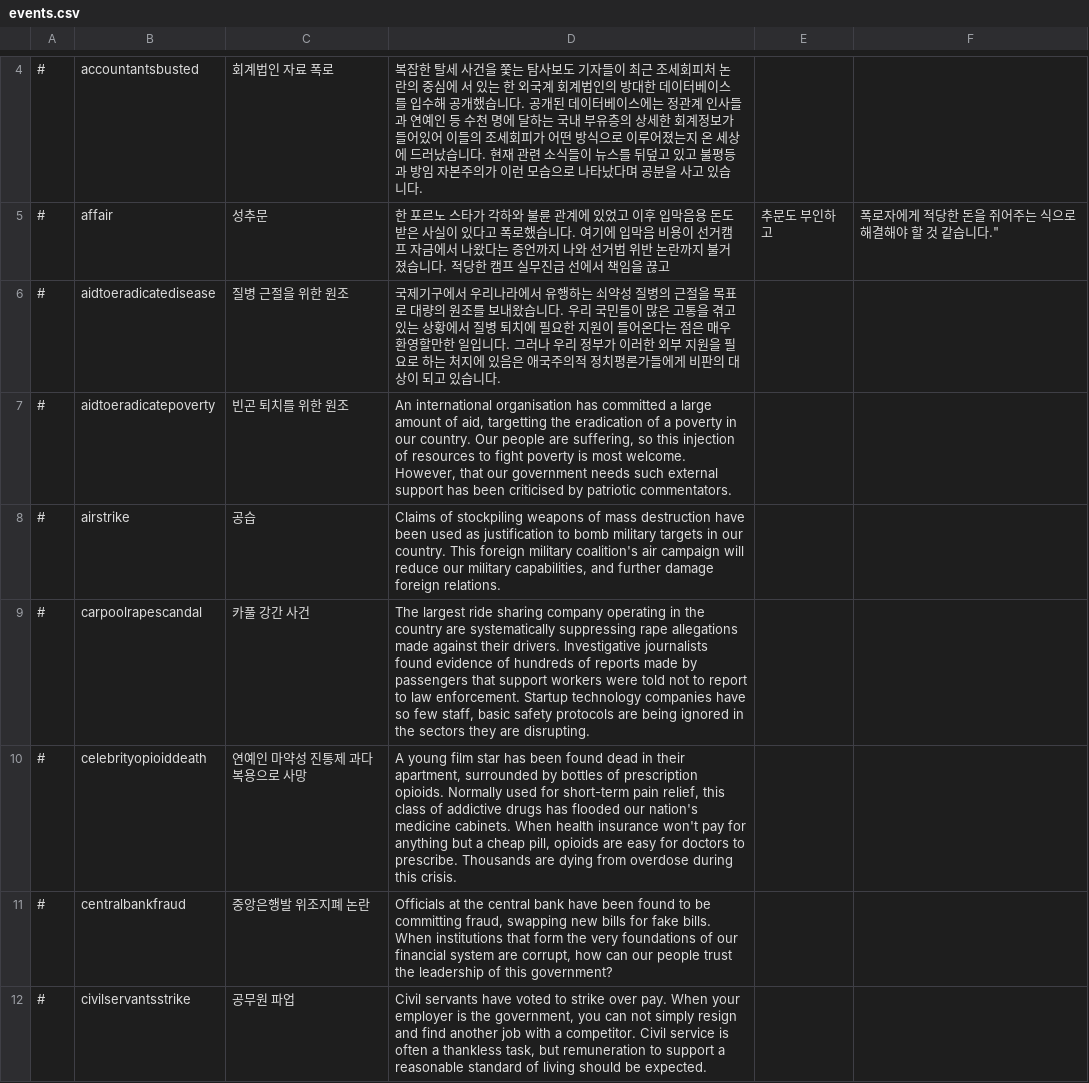
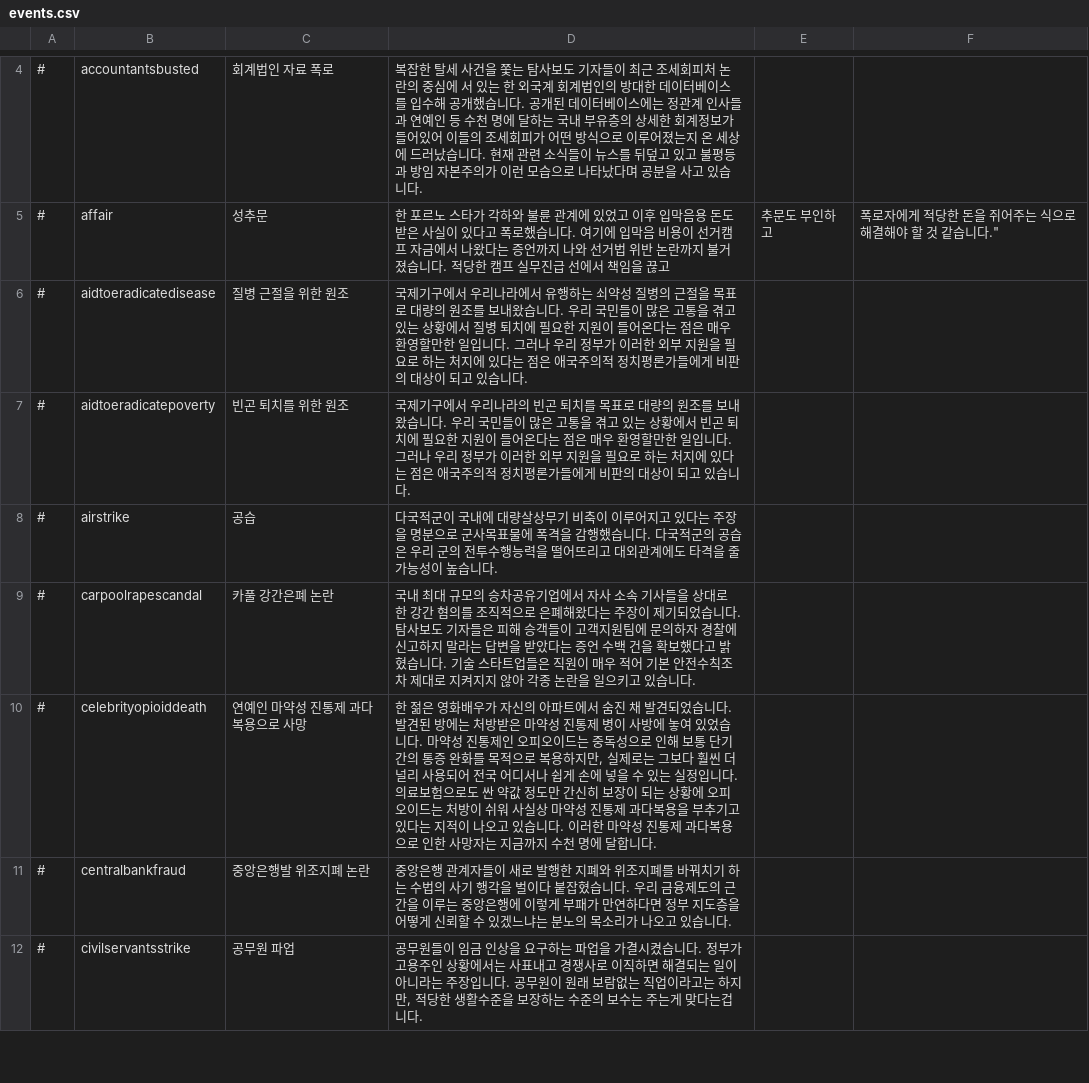
Before and after one commit to whiteforce4/Democracy4KoreanTranslation, a CSV file: Korean/events.csv, drawn as a sheet; only a part is shown, gaps mark what is left out; the diff covers the shown part only.

Commit message:
Update events.csv
6. support workers were told not to report to law enforcement 에서 support workers는 고객지원팀일까? 찾아보니 우버에서 성폭행 스캔들 있었다는데 고객지원 DB에 성폭행 관련 불만사항 접수된거 수천건 나왔다고
7. consolidating our loans는 직역하면 빚을 합친다는 이야기인데 (은행 가, 나, 다에서 빌린 빚을 은행 하나에서 빌린 빚으로 합치는 식) 이거는 상환조건 통일이라 의역하면 뜻이 맞을 것 같음
8. debilitating 이거 사람을 쇠약하게 하는 질병으로 해석하는게 아니라 그동안 나라를 쇠약하게 만든 질병이라 해석하면....? 아니다 너무 아전인수식 해석이다 chronic, debilitating disease 보고 나라를 그동안 오랫동안 괴롭혀온 질병 대충 이런느낌으로 써볼까 했는데 저거는 질병 자체가 만성질병, 쇠약성 질병 뭐 그런걸로 보는게 맞는듯
9. Election Declared Free And Fair는 그냥 뉴스표제처럼 쓰게 선거의혹 일축으로 썼는데, 사실 본문에도 선거의혹이 나왔다는 이야기는 없어서 그냥 공명선거 인증으로 고쳐야하나 싶기도 함
10. Election Flawed를 굳이 부정선거 대신 선거부정으로 쓴 이유는 본문에서 선거에 진실성이 담보되지 않은 상태였다는 이야기만 나올 뿐 결과자체가 조작이다 이야기로 이어지지는 않아서 제목을 선거에 (일부) 부정이 있었다는 느낌이 들게 써보려 했음
11. (law) enforcement agencies를 앞에서는 그냥 경찰 등 구체적인 수사기관으로 쓰다가 자금환수 부분에서는 사법당국으로 썼는데, 사법당국/수사기관 중 어느 쪽이 적당할지 생각을 해 보아야 할듯
12. That we can not defend our own sovereignty is an indictment of security in our nation. 이부분 좀 더 좋은 번역이 필요한 것 같다는 생각이 들었는데 나중에 다시 보겠음

```diff
--- a/Korean/events.csv
+++ b/Korean/events.csv
@@ -5,8 +5,8 @@
 #,affair,성추문,"한 포르노 스타가 각하와 불륜 관계에 있었고 이후 입막음용 돈도 받은 사실이 있다고 폭로했습니다. 여기에 입막음 비용이 선거캠프 자금에서 나왔다는 증언까지 나와 선거법 위반 논란까지 불거졌습니다." 적당한 캠프 실무진급 선에서 책임을 끊고, 추문도 부인하고, 폭로자에게 적당한 돈을 쥐어주는 식으로 해결해야 할 것 같습니다."
-#,aidtoeradicatedisease,질병 근절을 위한 원조,"국제기구에서 우리나라에서 유행하는 쇠약성 질병의 근절을 목표로 대량의 원조를 보내왔습니다. 우리 국민들이 많은 고통을 겪고 있는 상황에서 질병 퇴치에 필요한 지원이 들어온다는 점은 매우 환영할만한 일입니다. 그러나 우리 정부가 이러한 외부 지원을 필요로 하는 처지에 있음은 애국주의적 정치평론가들에게 비판의 대상이 되고 있습니다."
-#,aidtoeradicatepoverty,빈곤 퇴치를 위한 원조,"An international organisation has committed a large amount of aid, targetting the eradication of a poverty in our country. Our people are suffering, so this injection of resources to fight poverty is most welcome. However, that our government needs such external support has been criticised by patriotic commentators."
-#,airstrike,공습,"Claims of stockpiling weapons of mass destruction have been used as justification to bomb military targets in our country. This foreign military coalition's air campaign will reduce our military capabilities, and further damage foreign relations."
-#,carpoolrapescandal,카풀 강간 사건,"The largest ride sharing company operating in the country are systematically suppressing rape allegations made against their drivers. Investigative journalists found evidence of hundreds of reports made by passengers that support workers were told not to report to law enforcement. Startup technology companies have so few staff, basic safety protocols are being ignored in the sectors they are disrupting."
-#,celebrityopioiddeath,연예인 마약성 진통제 과다복용으로 사망,"A young film star has been found dead in their apartment, surrounded by bottles of prescription opioids. Normally used for short-term pain relief, this class of addictive drugs has flooded our nation's medicine cabinets. When health insurance won't pay for anything but a cheap pill, opioids are easy for doctors to prescribe. Thousands are dying from overdose during this crisis."
-#,centralbankfraud,중앙은행발 위조지폐 논란,"Officials at the central bank have been found to be committing fraud, swapping new bills for fake bills. When institutions that form the very foundations of our financial system are corrupt, how can our people trust the leadership of this government?"
-#,civilservantsstrike,공무원 파업,"Civil servants have voted to strike over pay. When your employer is the government, you can not simply resign and find another job with a competitor. Civil service is often a thankless task, but remuneration to support a reasonable standard of living should be expected."
+#,aidtoeradicatedisease,질병 근절을 위한 원조,"국제기구에서 우리나라에서 유행하는 쇠약성 질병의 근절을 목표로 대량의 원조를 보내왔습니다. 우리 국민들이 많은 고통을 겪고 있는 상황에서 질병 퇴치에 필요한 지원이 들어온다는 점은 매우 환영할만한 일입니다. 그러나 우리 정부가 이러한 외부 지원을 필요로 하는 처지에 있다는 점은 애국주의적 정치평론가들에게 비판의 대상이 되고 있습니다."
+#,aidtoeradicatepoverty,빈곤 퇴치를 위한 원조,"국제기구에서 우리나라의 빈곤 퇴치를 목표로 대량의 원조를 보내왔습니다. 우리 국민들이 많은 고통을 겪고 있는 상황에서 빈곤 퇴치에 필요한 지원이 들어온다는 점은 매우 환영할만한 일입니다. 그러나 우리 정부가 이러한 외부 지원을 필요로 하는 처지에 있다는 점은 애국주의적 정치평론가들에게 비판의 대상이 되고 있습니다."
+#,airstrike,공습,"다국적군이 국내에 대량살상무기 비축이 이루어지고 있다는 주장을 명분으로 군사목표물에 폭격을 감행했습니다. 다국적군의 공습은 우리 군의 전투수행능력을 떨어뜨리고 대외관계에도 타격을 줄 가능성이 높습니다."
+#,carpoolrapescandal,카풀 강간은폐 논란,"국내 최대 규모의 승차공유기업에서 자사 소속 기사들을 상대로 한 강간 혐의를 조직적으로 은폐해왔다는 주장이 제기되었습니다. 탐사보도 기자들은 피해 승객들이 고객지원팀에 문의하자 경찰에 신고하지 말라는 답변을 받았다는 증언 수백 건을 확보했다고 밝혔습니다. 기술 스타트업들은 직원이 매우 적어 기본 안전수칙조차 제대로 지켜지지 않아 각종 논란을 일으키고 있습니다."
+#,celebrityopioiddeath,연예인 마약성 진통제 과다복용으로 사망,"한 젊은 영화배우가 자신의 아파트에서 숨진 채 발견되었습니다. 발견된 방에는 처방받은 마약성 진통제 병이 사방에 놓여 있었습니다. 마약성 진통제인 오피오이드는 중독성으로 인해 보통 단기간의 통증 완화를 목적으로 복용하지만, 실제로는 그보다 훨씬 더 널리 사용되어 전국 어디서나 쉽게 손에 넣을 수 있는 실정입니다. 의료보험으로도 싼 약값 정도만 간신히 보장이 되는 상황에 오피오이드는 처방이 쉬워 사실상 마약성 진통제 과다복용을 부추기고 있다는 지적이 나오고 있습니다. 이러한 마약성 진통제 과다복용으로 인한 사망자는 지금까지 수천 명에 달합니다."
+#,centralbankfraud,중앙은행발 위조지폐 논란,"중앙은행 관계자들이 새로 발행한 지폐와 위조지폐를 바꿔치기 하는 수법의 사기 행각을 벌이다 붙잡혔습니다. 우리 금융제도의 근간을 이루는 중앙은행에 이렇게 부패가 만연하다면 정부 지도층을 어떻게 신뢰할 수 있겠느냐는 분노의 목소리가 나오고 있습니다."
+#,civilservantsstrike,공무원 파업,"공무원들이 임금 인상을 요구하는 파업을 가결시켰습니다. 정부가 고용주인 상황에서는 사표내고 경쟁사로 이직하면 해결되는 일이 아니라는 주장입니다. 공무원이 원래 보람없는 직업이라고는 하지만, 적당한 생활수준을 보장하는 수준의 보수는 주는게 맞다는겁니다."
```
Also changed, not shown: 21 edited cells elsewhere in this file.
